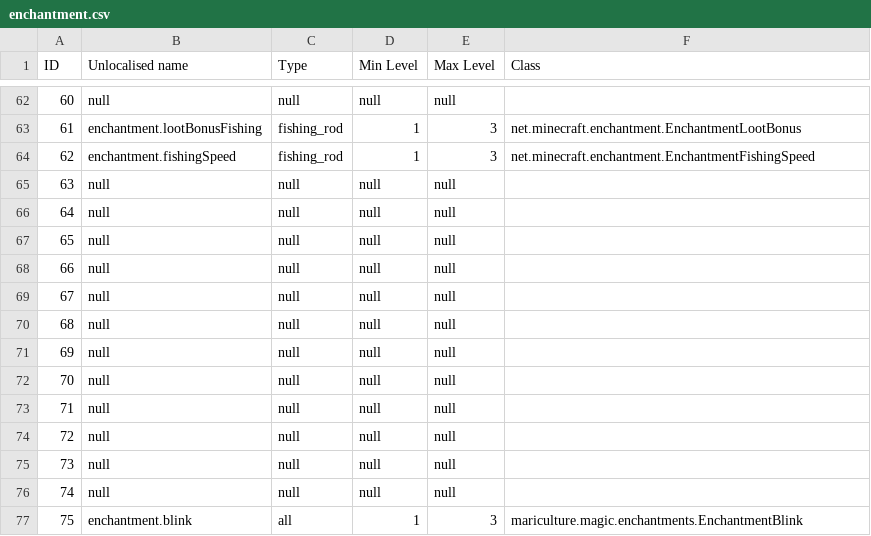
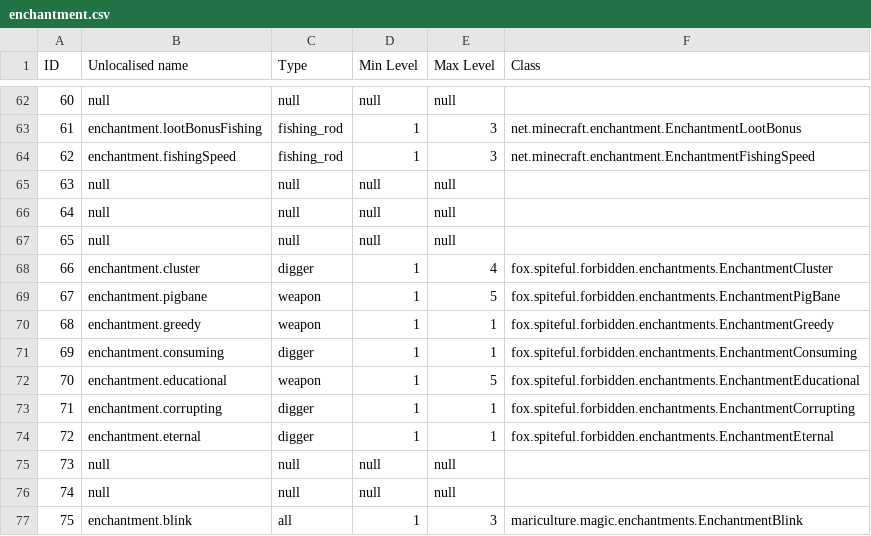
Before and after one commit to Ryahn/ResonantRise, a CSV file: IDMaps/enchantment.csv, drawn as a sheet; only a part is shown, gaps mark what is left out; the diff covers the shown part only.

```diff
--- a/IDMaps/enchantment.csv
+++ b/IDMaps/enchantment.csv
@@ -67,9 +67,9 @@ ID,Unlocalised name,Type,Min Level,Max Level,Class
 65,null,null,null,null
-66,null,null,null,null
-67,null,null,null,null
-68,null,null,null,null
-69,null,null,null,null
-70,null,null,null,null
-71,null,null,null,null
-72,null,null,null,null
+66,enchantment.cluster,digger,1,4,fox.spiteful.forbidden.enchantments.EnchantmentCluster
+67,enchantment.pigbane,weapon,1,5,fox.spiteful.forbidden.enchantments.EnchantmentPigBane
+68,enchantment.greedy,weapon,1,1,fox.spiteful.forbidden.enchantments.EnchantmentGreedy
+69,enchantment.consuming,digger,1,1,fox.spiteful.forbidden.enchantments.EnchantmentConsuming
+70,enchantment.educational,weapon,1,5,fox.spiteful.forbidden.enchantments.EnchantmentEducational
+71,enchantment.corrupting,digger,1,1,fox.spiteful.forbidden.enchantments.EnchantmentCorrupting
+72,enchantment.eternal,digger,1,1,fox.spiteful.forbidden.enchantments.EnchantmentEternal
 73,null,null,null,null
```
Also changed, not shown: 125 edited cells elsewhere in this file, IDMaps/biome.csv, IDMaps/potion.csv, 13 other files.
